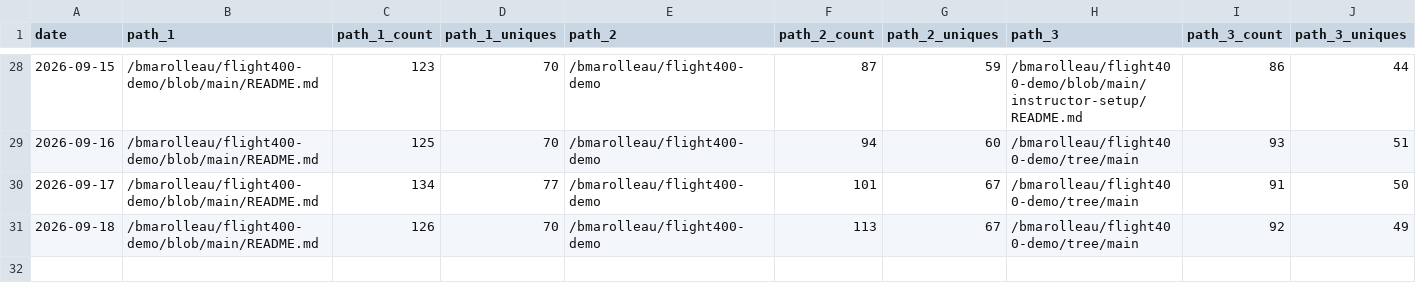
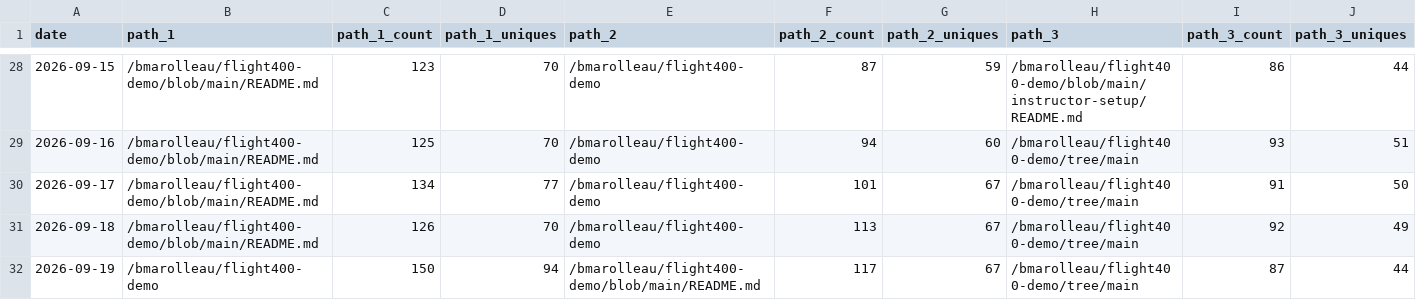
Before and after one commit to bmarolleau/github-repo-traffic-stats, a CSV file: data/github_paths/flight400-demo.csv, drawn as a sheet; only a part is shown, gaps mark what is left out; rows hold the shown columns only; the diff names each change by its address in the sheet, - before the commit and + after, or states it on an @@ line.

```diff
--- a/data/github_paths/flight400-demo.csv
+++ b/data/github_paths/flight400-demo.csv
+row 32: 2026-09-19 | /bmarolleau/flight400-demo | 150 | 94 | /bmarolleau/flight400-demo/blob/main/README.md | 117 | 67 | /bmarolleau/flight400-demo/tree/main | 87 | 44
```
Also changed, not shown: data/github_paths/IBM-i-Application-Modernization-with-Bob.csv, data/github_paths/bmarolleau.github.io.csv, 15 other files.
